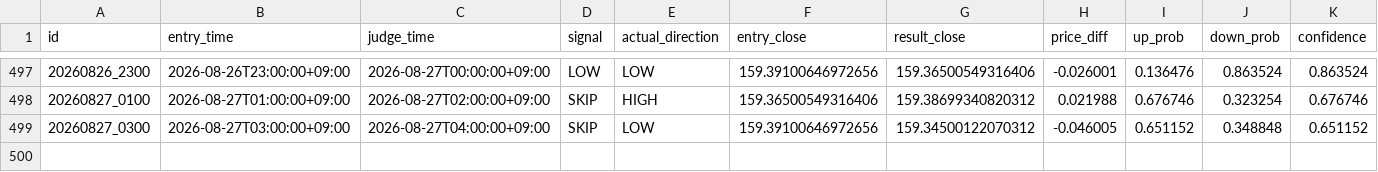
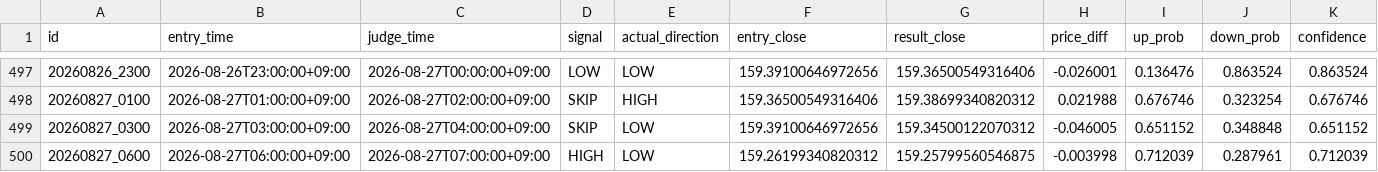
Before and after one commit to jv8gbf476b-ctrl/BO_AI_RUN, a CSV file: history.csv, drawn as a sheet; only a part is shown, gaps mark what is left out; rows hold the shown columns only; the diff names each change by its address in the sheet, - before the commit and + after, or states it on an @@ line.

```diff
--- a/history.csv
+++ b/history.csv
+row 500: 20260827_0600 | 2026-08-27T06:00:00+09:00 | 2026-08-27T07:00:00+09:00 | HIGH | LOW | 159.26199340820312 | 159.25799560546875 | -0.003998 | 0.712039 | 0.287961 | 0.712039
```
Also changed, not shown: 1 other file.
